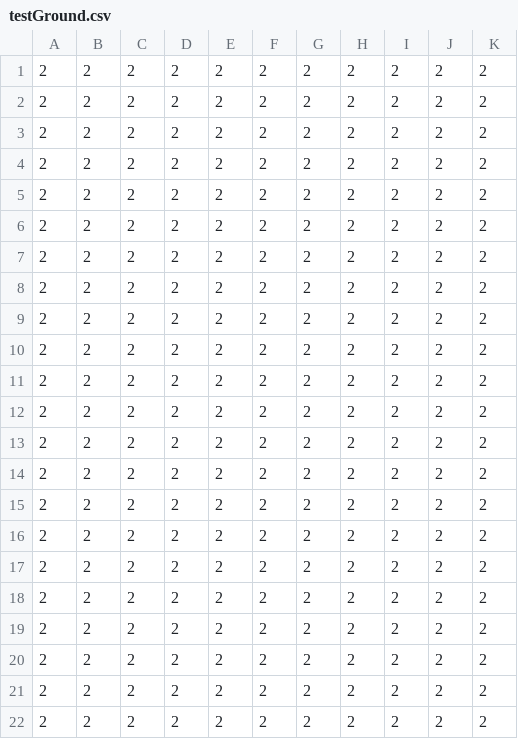
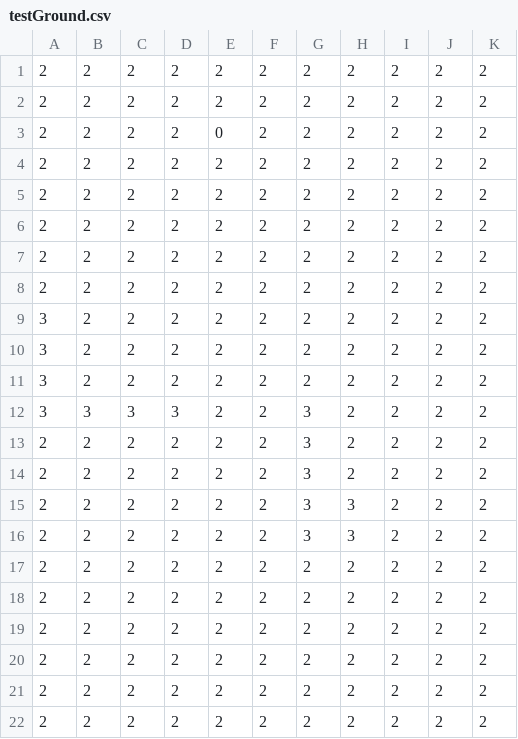
Before and after one commit to GabrielAntunes34/Thrats, a CSV file: assets/testGround.csv, drawn as a sheet; only a part is shown; the diff names each change by its address in the sheet, - before the commit and + after, or states it on an @@ line.

```diff
--- a/assets/testGround.csv
+++ b/assets/testGround.csv
-E3: 2
+E3: 0
-A9:A12: 2
+A9:A12: 3
-B12: 2
+B12: 3
-C12: 2
+C12: 3
-D12: 2
+D12: 3
-G12:G16: 2
+G12:G16: 3
-H15:H16: 2
+H15:H16: 3
```
Also changed, not shown: 10 other files.
